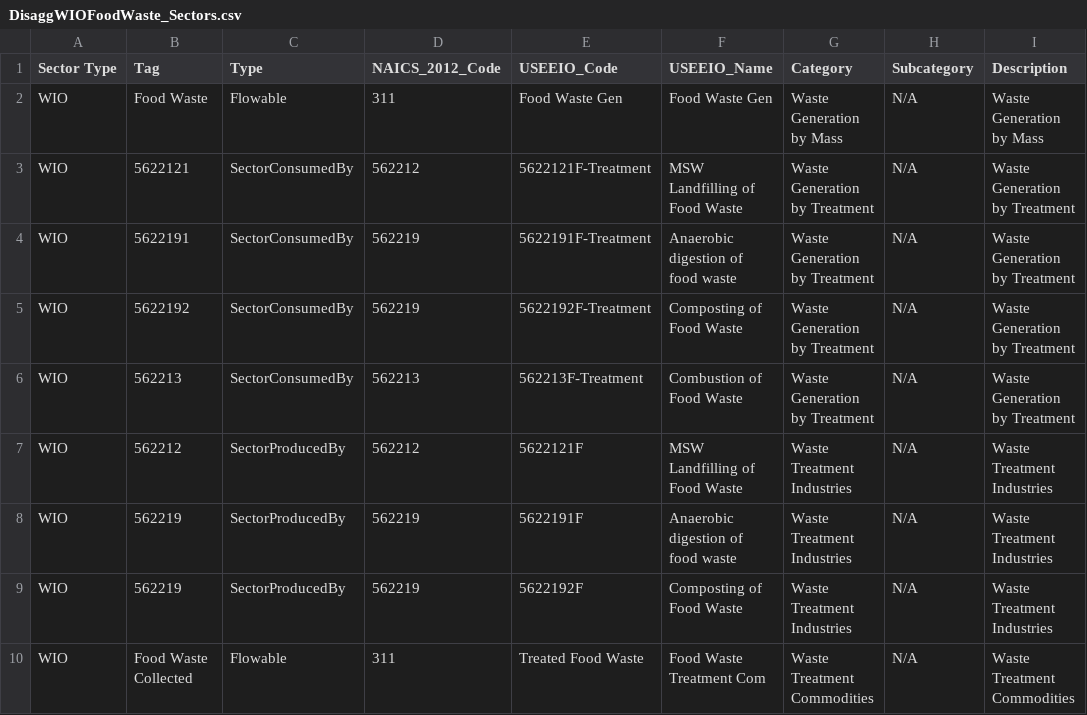
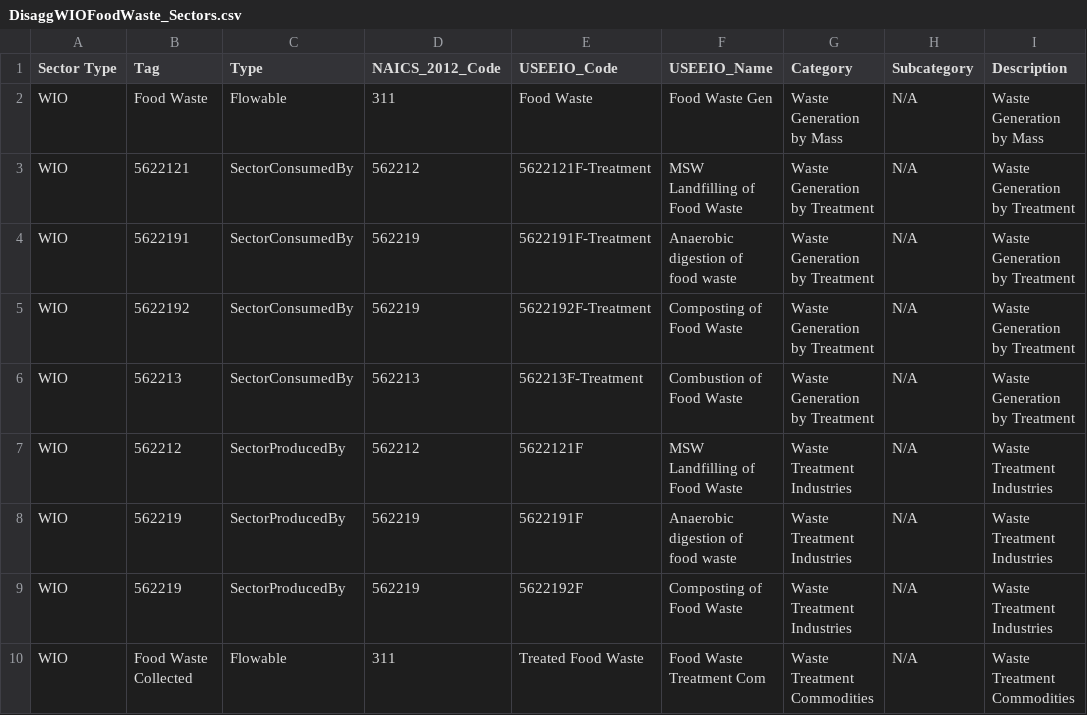
Before and after one commit to USEPA/HIO, a CSV file: useeior/DisaggWIOFoodWaste_Sectors.csv, drawn as a sheet; only a part is shown; the diff names each change by its address in the sheet, - before the commit and + after, or states it on an @@ line.

Commit message:
changed food waste gen to food waste to match concrete waste as names for waste generation sectors

```diff
--- a/useeior/DisaggWIOFoodWaste_Sectors.csv
+++ b/useeior/DisaggWIOFoodWaste_Sectors.csv
-E2 (USEEIO_Code): Food Waste Gen
+E2 (USEEIO_Code): Food Waste
```
